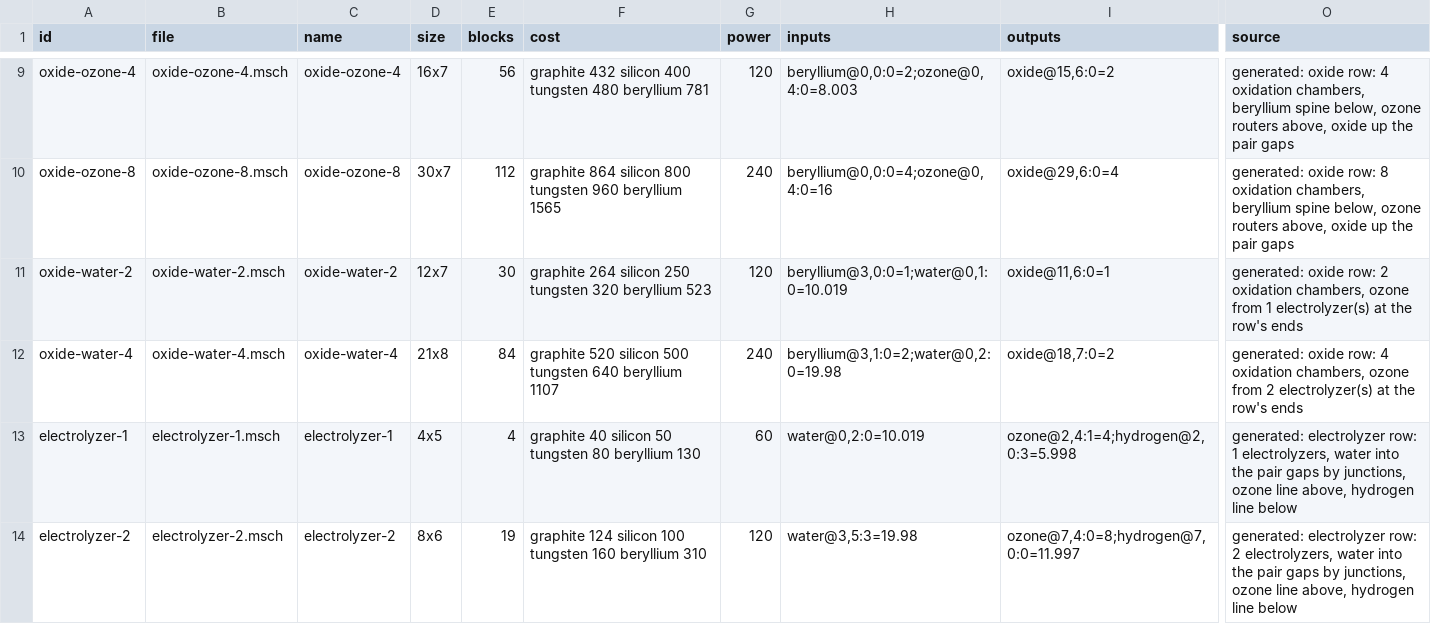
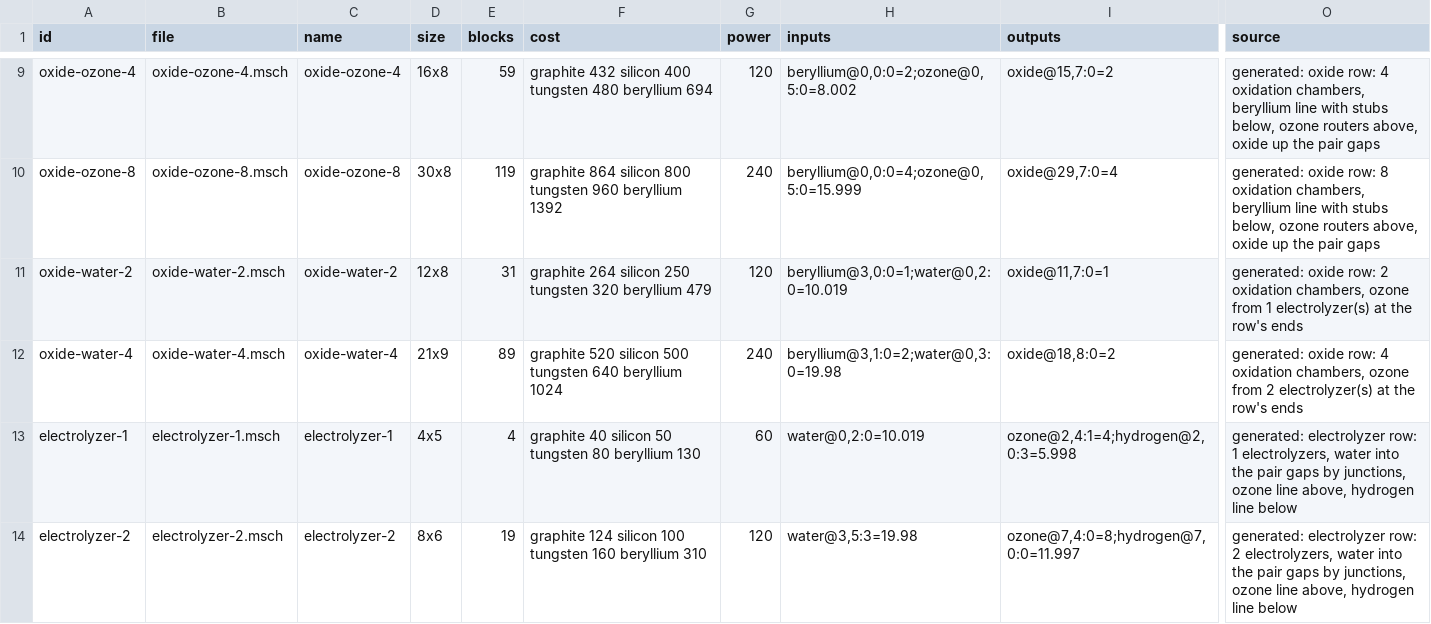
Before and after one commit to Yuanforz/mindustry-enemy-expansion, a TSV file: blueprints/own/modules.tsv, drawn as a sheet; only a part is shown, gaps mark what is left out; the diff covers the shown part only; the diff names each change by its address in the sheet, - before the commit and + after, or states it on an @@ line.

```diff
--- a/blueprints/own/modules.tsv
+++ b/blueprints/own/modules.tsv
-D9 (size): 16x7
+D9 (size): 16x8
-E9 (blocks): 56
+E9 (blocks): 59
-F9 (cost): …480 beryllium 781
+F9 (cost): …480 beryllium 694
-H9 (inputs): beryllium@0,0:0=2;ozone@0,4:0=8.003
+H9 (inputs): beryllium@0,0:0=2;ozone@0,5:0=8.002
-I9 (outputs): oxide@15,6:0=2
+I9 (outputs): oxide@15,7:0=2
-O9 (source): …chambers, beryllium spine below, ozone…
+O9 (source): …chambers, beryllium line with stubs below, ozone…
-D10 (size): 30x7
+D10 (size): 30x8
-E10 (blocks): 112
+E10 (blocks): 119
-F10 (cost): …960 beryllium 1565
+F10 (cost): …960 beryllium 1392
-H10 (inputs): beryllium@0,0:0=4;ozone@0,4:0=16
+H10 (inputs): beryllium@0,0:0=4;ozone@0,5:0=15.999
-I10 (outputs): oxide@29,6:0=4
+I10 (outputs): oxide@29,7:0=4
-O10 (source): …chambers, beryllium spine below, ozone…
+O10 (source): …chambers, beryllium line with stubs below, ozone…
-D11 (size): 12x7
+D11 (size): 12x8
-E11 (blocks): 30
+E11 (blocks): 31
-F11 (cost): …320 beryllium 523
+F11 (cost): …320 beryllium 479
-H11 (inputs): beryllium@3,0:0=1;water@0,1:0=10.019
+H11 (inputs): beryllium@3,0:0=1;water@0,2:0=10.019
-I11 (outputs): oxide@11,6:0=1
+I11 (outputs): oxide@11,7:0=1
-D12 (size): 21x8
+D12 (size): 21x9
-E12 (blocks): 84
+E12 (blocks): 89
-F12 (cost): …640 beryllium 1107
+F12 (cost): …640 beryllium 1024
-H12 (inputs): beryllium@3,1:0=2;water@0,2:0=19.98
+H12 (inputs): beryllium@3,1:0=2;water@0,3:0=19.98
-I12 (outputs): oxide@18,7:0=2
+I12 (outputs): oxide@18,8:0=2
```
Also changed, not shown: 5 added rows and 28 edited cells elsewhere in this file, 18 other files.
